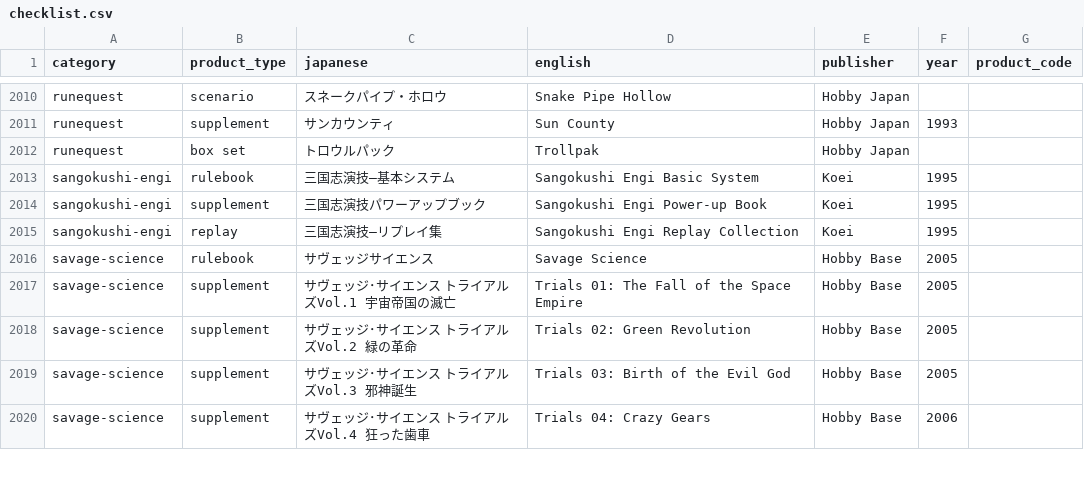
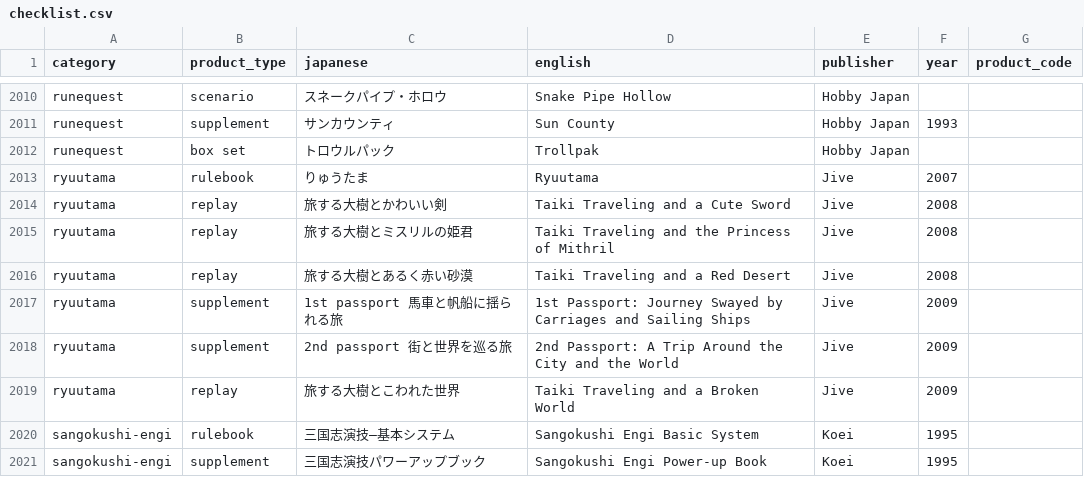
Before and after one commit to weatherspud/japanese-collectors-list, a CSV file: checklist.csv, drawn as a sheet; only a part is shown, gaps mark what is left out; the shorter side is filled out with more unchanged rows.

Commit message:
ryuutama

```diff
--- a/checklist.csv
+++ b/checklist.csv
@@ -2012,2 +2012,9 @@ runequest,supplement,サンカウンティ,Sun County,Hobby Japan,1993,
 runequest,box set,トロウルパック,Trollpak,Hobby Japan,,
+ryuutama,rulebook,りゅうたま,Ryuutama,Jive,2007,
+ryuutama,replay,旅する大樹とかわいい剣,Taiki Traveling and a Cute Sword,Jive,2008,
+ryuutama,replay,旅する大樹とミスリルの姫君,Taiki Traveling and the Princess of Mithril,Jive,2008,
+ryuutama,replay,旅する大樹とあるく赤い砂漠,Taiki Traveling and a Red Desert,Jive,2008,
+ryuutama,supplement,1st passport 馬車と帆船に揺られる旅,1st Passport: Journey Swayed by Carriages and Sailing Ships,Jive,2009,
+ryuutama,supplement,2nd passport 街と世界を巡る旅,2nd Passport: A Trip Around the City and the World,Jive,2009,
+ryuutama,replay,旅する大樹とこわれた世界,Taiki Traveling and a Broken World,Jive,2009,
 sangokushi-engi,rulebook, 三国志演技―基本システム,Sangokushi Engi Basic System,Koei,1995,
```
Also changed, not shown: 10 other files.
